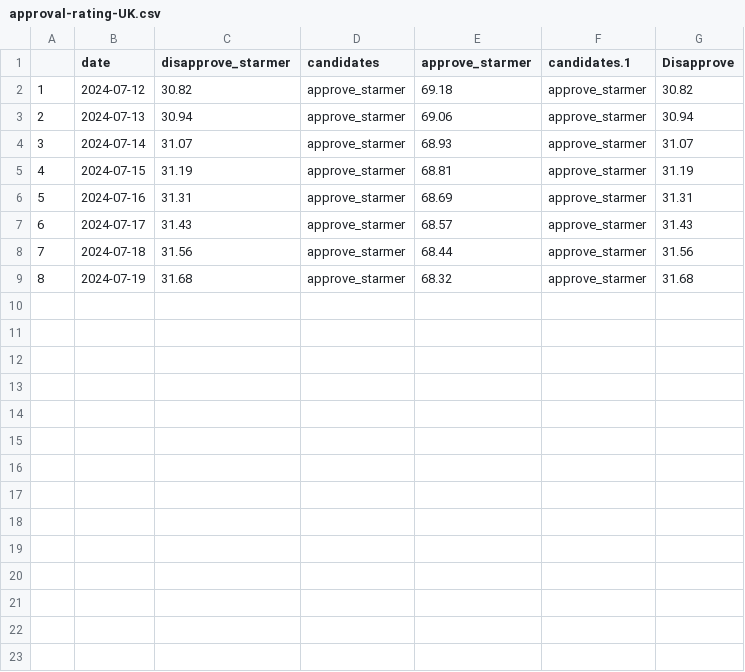
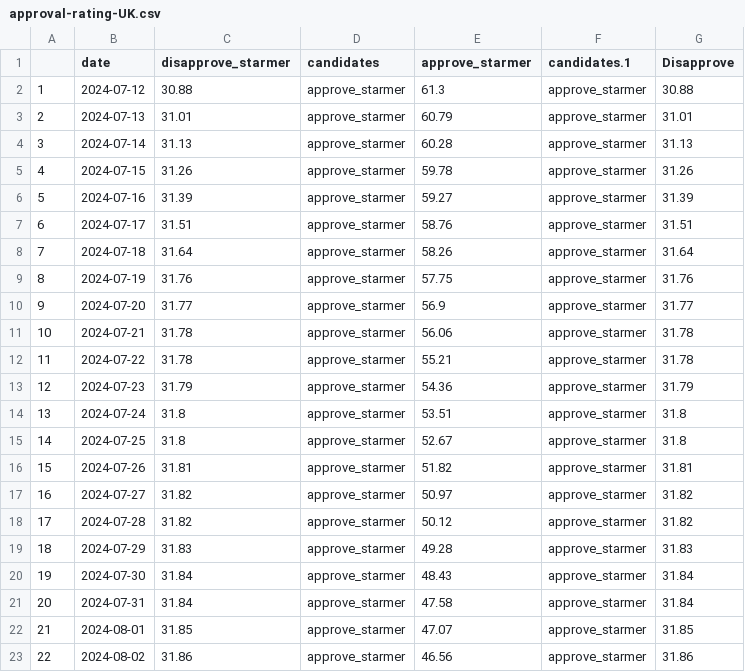
Before and after one commit to vfillis/automated-polling, a CSV file: data/approval-rating-UK.csv, drawn as a sheet.

```diff
--- a/data/approval-rating-UK.csv
+++ b/data/approval-rating-UK.csv
@@ -1,9 +1,23 @@
 "","date","disapprove_starmer","candidates","approve_starmer","candidates.1","Disapprove"
-"1","2024-07-12",30.82,"approve_starmer",69.18,"approve_starmer",30.82
-"2","2024-07-13",30.94,"approve_starmer",69.06,"approve_starmer",30.94
-"3","2024-07-14",31.07,"approve_starmer",68.93,"approve_starmer",31.07
-"4","2024-07-15",31.19,"approve_starmer",68.81,"approve_starmer",31.19
-"5","2024-07-16",31.31,"approve_starmer",68.69,"approve_starmer",31.31
-"6","2024-07-17",31.43,"approve_starmer",68.57,"approve_starmer",31.43
-"7","2024-07-18",31.56,"approve_starmer",68.44,"approve_starmer",31.56
-"8","2024-07-19",31.68,"approve_starmer",68.32,"approve_starmer",31.68
+"1","2024-07-12",30.88,"approve_starmer",61.3,"approve_starmer",30.88
+"2","2024-07-13",31.01,"approve_starmer",60.79,"approve_starmer",31.01
+"3","2024-07-14",31.13,"approve_starmer",60.28,"approve_starmer",31.13
+"4","2024-07-15",31.26,"approve_starmer",59.78,"approve_starmer",31.26
+"5","2024-07-16",31.39,"approve_starmer",59.27,"approve_starmer",31.39
+"6","2024-07-17",31.51,"approve_starmer",58.76,"approve_starmer",31.51
+"7","2024-07-18",31.64,"approve_starmer",58.26,"approve_starmer",31.64
+"8","2024-07-19",31.76,"approve_starmer",57.75,"approve_starmer",31.76
+"9","2024-07-20",31.77,"approve_starmer",56.9,"approve_starmer",31.77
+"10","2024-07-21",31.78,"approve_starmer",56.06,"approve_starmer",31.78
+"11","2024-07-22",31.78,"approve_starmer",55.21,"approve_starmer",31.78
+"12","2024-07-23",31.79,"approve_starmer",54.36,"approve_starmer",31.79
+"13","2024-07-24",31.8,"approve_starmer",53.51,"approve_starmer",31.8
+"14","2024-07-25",31.8,"approve_starmer",52.67,"approve_starmer",31.8
+"15","2024-07-26",31.81,"approve_starmer",51.82,"approve_starmer",31.81
+"16","2024-07-27",31.82,"approve_starmer",50.97,"approve_starmer",31.82
+"17","2024-07-28",31.82,"approve_starmer",50.12,"approve_starmer",31.82
+"18","2024-07-29",31.83,"approve_starmer",49.28,"approve_starmer",31.83
+"19","2024-07-30",31.84,"approve_starmer",48.43,"approve_starmer",31.84
+"20","2024-07-31",31.84,"approve_starmer",47.58,"approve_starmer",31.84
+"21","2024-08-01",31.85,"approve_starmer",47.07,"approve_starmer",31.85
+"22","2024-08-02",31.86,"approve_starmer",46.56,"approve_starmer",31.86
```
Also changed, not shown: data/forest_fires_world.csv, data/last3Y_polling.csv.
